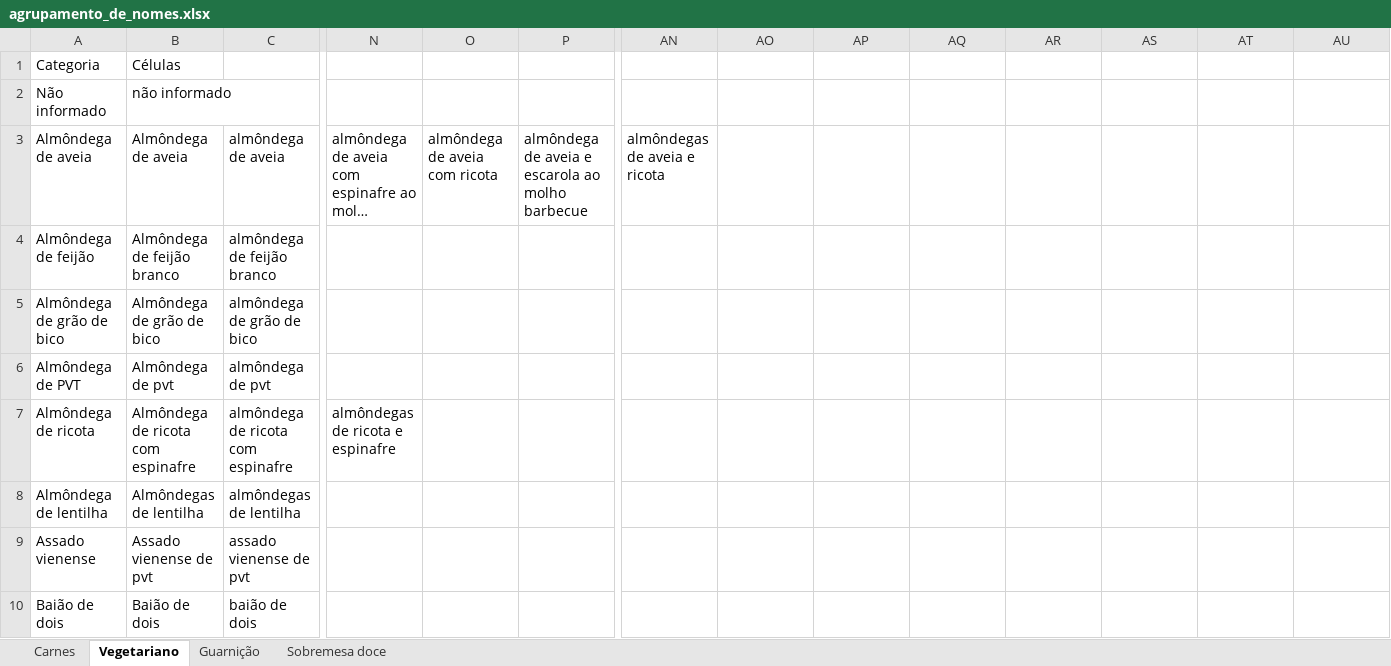
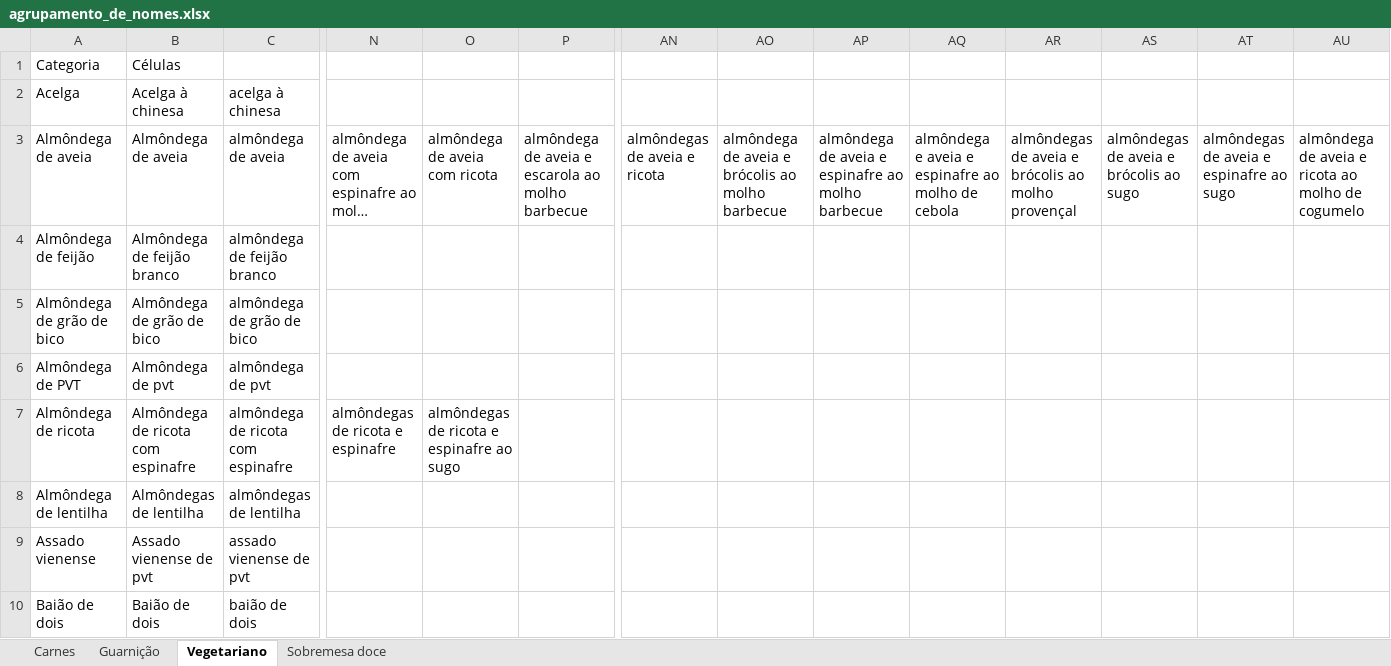
Before and after one commit to rafaelcarmanhani/projeto-ru, an Excel workbook: previsao/data/data treatment/agrupamento_de_nomes.xlsx, sheet Vegetariano, drawn as a sheet; only a part is shown, gaps mark what is left out; long unchanged cells end in …; values as stored, in another font and other column widths than the file's, no borders; removed rows and columns are numbered as before the commit, all else as after; rows hold the shown columns only; the diff covers the shown part only; the diff names each change by its address in the sheet, - before the commit and + after, or states it on an @@ line.

```diff
--- a/previsao/data/data treatment/agrupamento_de_nomes.xlsx (sheet Vegetariano)
+++ b/previsao/data/data treatment/agrupamento_de_nomes.xlsx (sheet Vegetariano)
@@ sheet tab order changed: Carnes | Guarnição | Vegetariano | Sobremesa doce @@
-row 2: Não informado | não informado
+row 2: Acelga | Acelga à chinesa | acelga à chinesa
-AO3: (empty)
+AO3: almôndega de aveia e brócolis ao molho barbecue
-AP3: (empty)
+AP3: almôndega de aveia e espinafre ao molho barbecue
-AQ3: (empty)
+AQ3: almôndega e aveia e espinafre ao molho de cebola
-AR3: (empty)
+AR3: almôndegas de aveia e brócolis ao molho provençal
-AS3: (empty)
+AS3: almôndegas de aveia e brócolis ao sugo
-AT3: (empty)
+AT3: almôndegas de aveia e espinafre ao sugo
-AU3: (empty)
+AU3: almôndega de aveia e ricota ao molho de cogumelo
-O7: (empty)
+O7: almôndegas de ricota e espinafre ao sugo
```
Also changed, not shown: 4 added rows, 1 removed row and 28 edited cells elsewhere in this sheet, sheet Sobremesa doce, sheet Carnes, sheet Guarnição, 1 other file.
